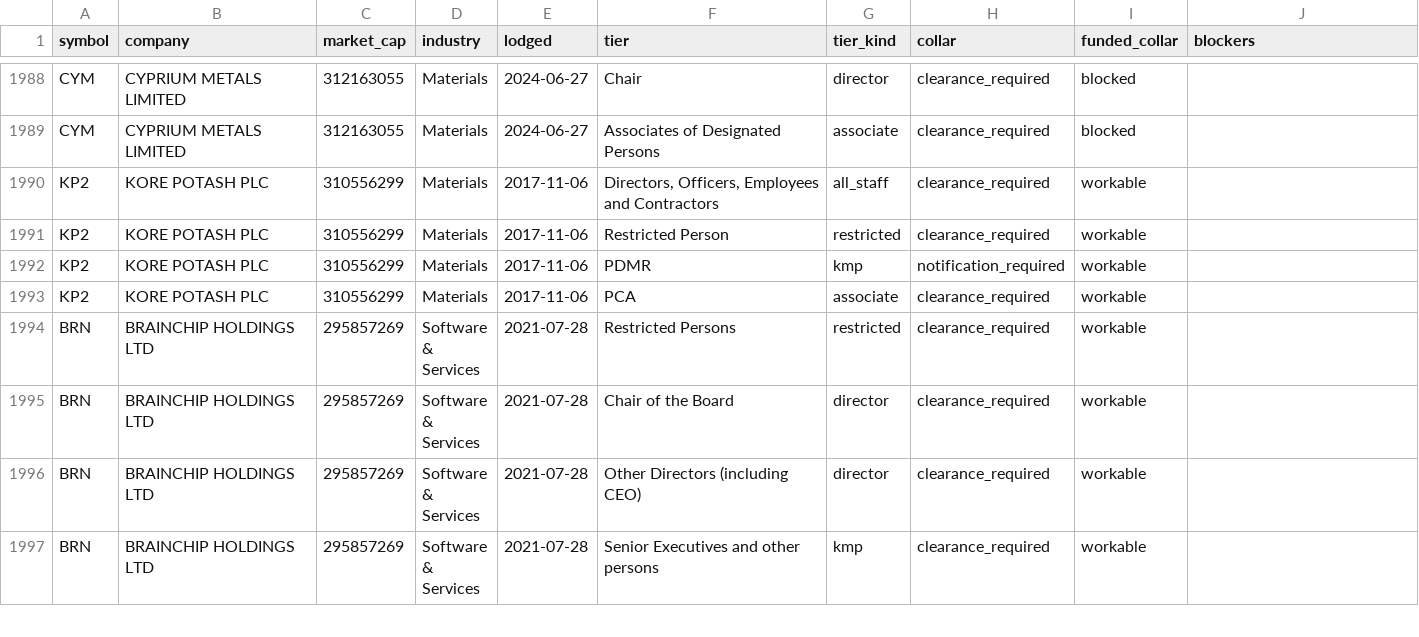
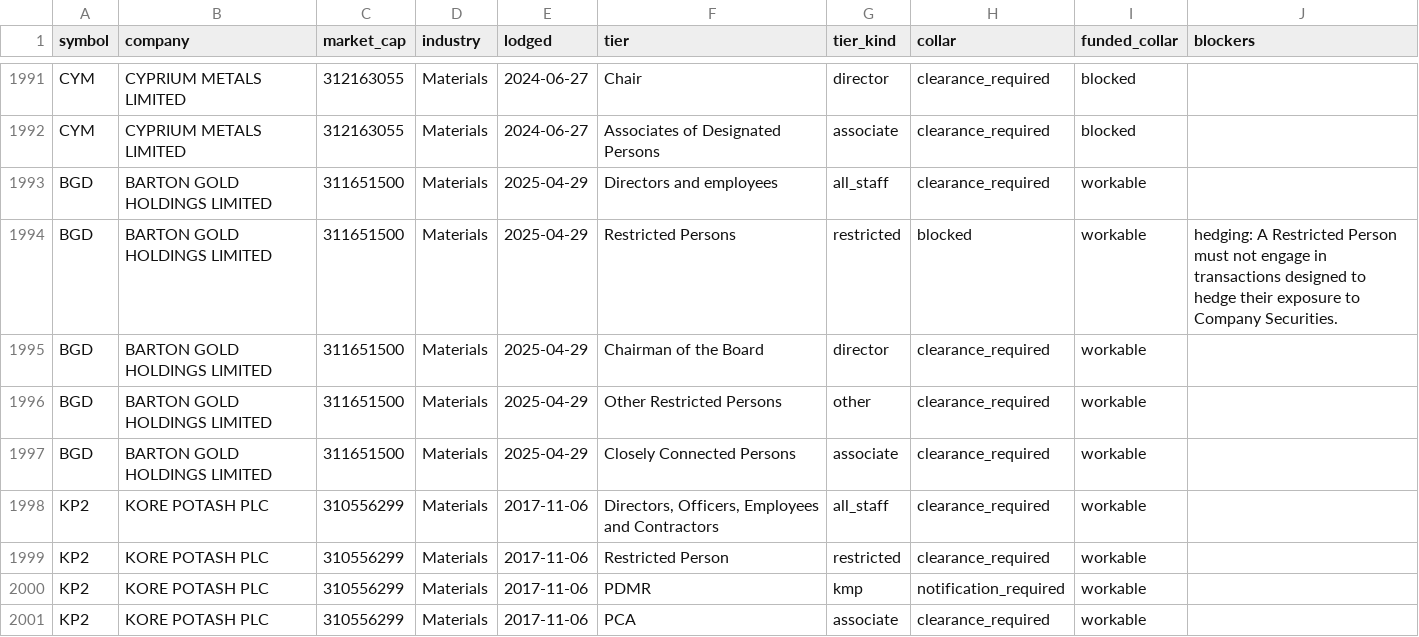
Before and after one commit to Lachlan1478/asx-trading-policies, a CSV file: data/tables/collar.csv, drawn as a sheet; only a part is shown, gaps mark what is left out; the shorter side is filled out with more unchanged rows; the diff covers the shown part only.

```diff
--- a/data/tables/collar.csv
+++ b/data/tables/collar.csv
@@ -1989,2 +1992,7 @@ CYM,CYPRIUM METALS LIMITED,312163055,Materials,2024-06-27,Chair,director,clearan
 CYM,CYPRIUM METALS LIMITED,312163055,Materials,2024-06-27,Associates of Designated Persons,associate,clearance_required,blocked,
+BGD,BARTON GOLD HOLDINGS LIMITED,311651500,Materials,2025-04-29,Directors and employees,all_staff,clearance_required,workable,
+BGD,BARTON GOLD HOLDINGS LIMITED,311651500,Materials,2025-04-29,Restricted Persons,restricted,blocked,workable,hedging: A Restricted Person must not engage in transactions designed to hedge their exposure to Company Securities.
+BGD,BARTON GOLD HOLDINGS LIMITED,311651500,Materials,2025-04-29,Chairman of the Board,director,clearance_required,workable,
+BGD,BARTON GOLD HOLDINGS LIMITED,311651500,Materials,2025-04-29,Other Restricted Persons,other,clearance_required,workable,
+BGD,BARTON GOLD HOLDINGS LIMITED,311651500,Materials,2025-04-29,Closely Connected Persons,associate,clearance_required,workable,
 KP2,KORE POTASH PLC,310556299,Materials,2017-11-06,"Directors, Officers, Employees and Contractors",all_staff,clearance_required,workable,
```
Also changed, not shown: 14 added rows elsewhere in this file, data/tables/clearance.csv, data/tables/windows.csv, 8 other files.
